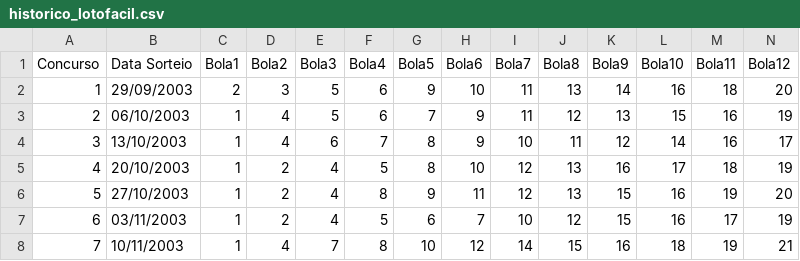
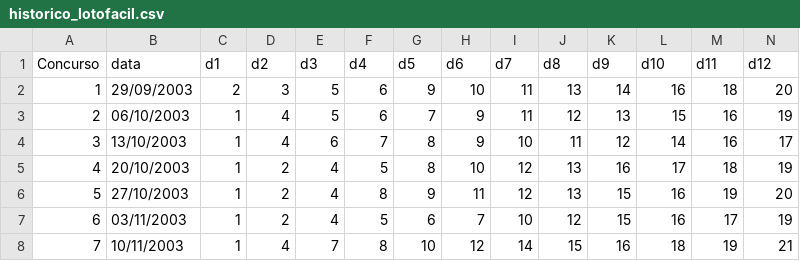
Before and after one commit to aka-pnkz/lottery-app, a CSV file: historico_lotofacil.csv, drawn as a sheet; only a part is shown; the diff covers the shown part only; the diff names each change by its address in the sheet, - before the commit and + after, or states it on an @@ line.

Commit message:
Update

```diff
--- a/historico_lotofacil.csv
+++ b/historico_lotofacil.csv
-B1: Data Sorteio
+B1: data
-C1: Bola1
+C1: d1
-D1: Bola2
+D1: d2
-E1: Bola3
+E1: d3
-F1: Bola4
+F1: d4
-G1: Bola5
+G1: d5
-H1: Bola6
+H1: d6
-I1: Bola7
+I1: d7
-J1: Bola8
+J1: d8
-K1: Bola9
+K1: d9
-L1: Bola10
+L1: d10
-M1: Bola11
+M1: d11
-N1: Bola12
+N1: d12
```
Also changed, not shown: 3 edited cells elsewhere in this file.
